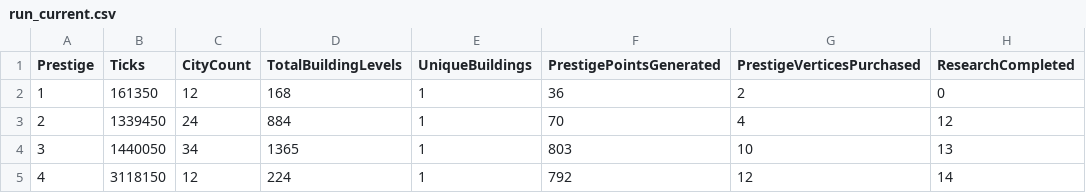
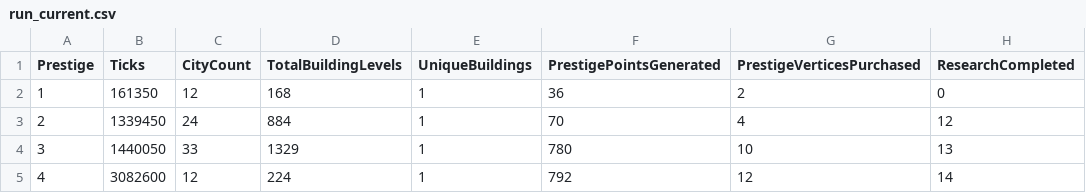
Before and after one commit to Danakh/SettlersOfIdlestan, a CSV file: SOITests/saves/run_current.csv, drawn as a sheet; only a part is shown; the diff names each change by its address in the sheet, - before the commit and + after, or states it on an @@ line.

```diff
--- a/SOITests/saves/run_current.csv
+++ b/SOITests/saves/run_current.csv
-C4 (CityCount): 34
+C4 (CityCount): 33
-D4 (TotalBuildingLevels): 1365
+D4 (TotalBuildingLevels): 1329
-F4 (PrestigePointsGenerated): 803
+F4 (PrestigePointsGenerated): 780
-B5 (Ticks): 3118150
+B5 (Ticks): 3082600
```
Also changed, not shown: 16 other files.
